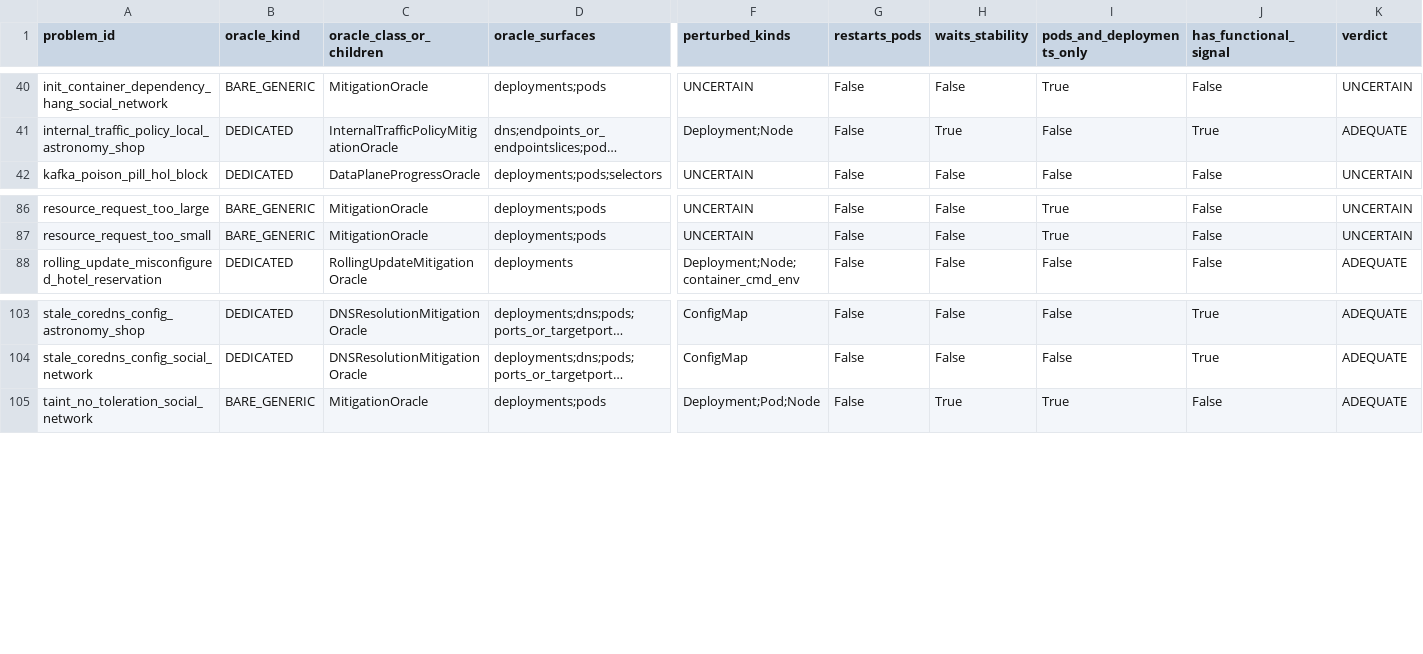
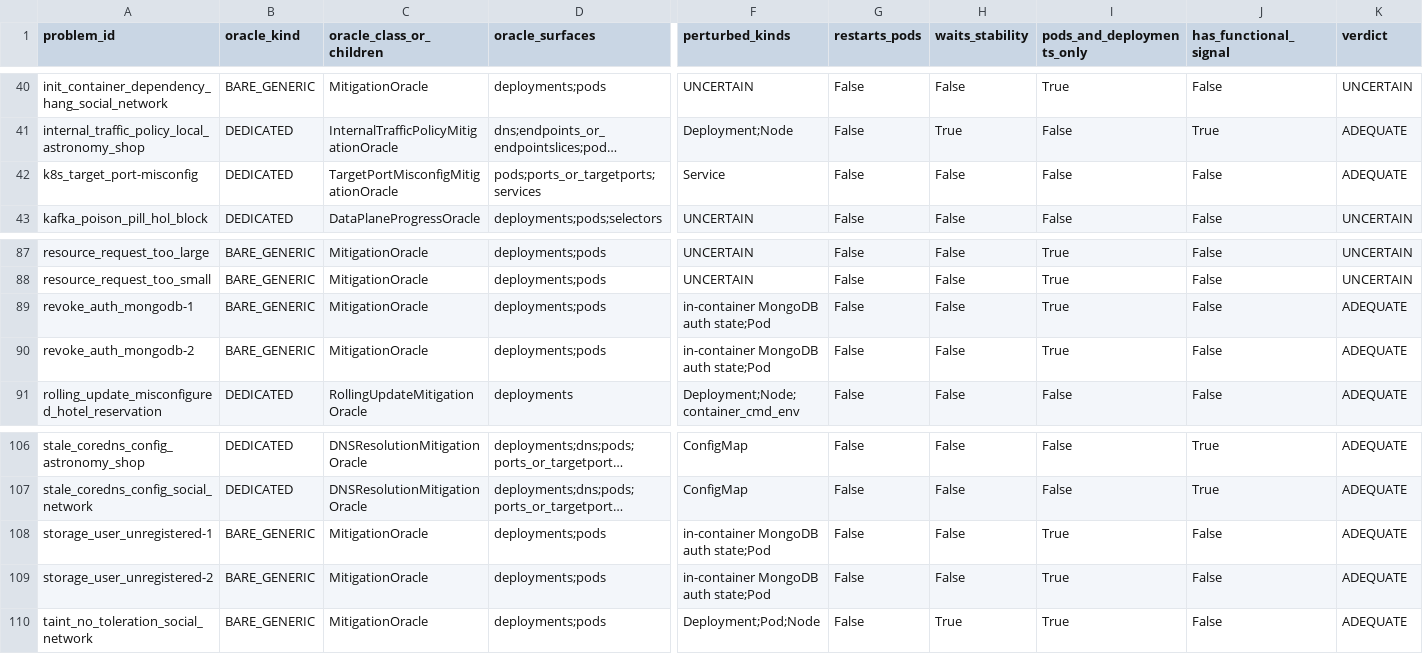
Before and after one commit to TheDeadcoder/SREMut, a CSV file: analysis/census/coverage.csv, drawn as a sheet; only a part is shown, gaps mark what is left out; long unchanged cells end in …; rows hold the shown columns only; the diff names each change by its address in the sheet, - before the commit and + after, or states it on an @@ line.

Commit message:
Census corrected to 123; method audit; pre-registration timeline

```diff
--- a/analysis/census/coverage.csv
+++ b/analysis/census/coverage.csv
+row 42: k8s_target_port-misconfig | DEDICATED | TargetPortMisconfigMitigationOracle | pods;ports_or_targetports;services | Service | False | False | False | False | ADEQUATE
+row 89: revoke_auth_mongodb-1 | BARE_GENERIC | MitigationOracle | deployments;pods | in-container MongoDB auth state;Pod | False | False | True | False | ADEQUATE
+row 90: revoke_auth_mongodb-2 | BARE_GENERIC | MitigationOracle | deployments;pods | in-container MongoDB auth state;Pod | False | False | True | False | ADEQUATE
+row 108: storage_user_unregistered-1 | BARE_GENERIC | MitigationOracle | deployments;pods | in-container MongoDB auth state;Pod | False | False | True | False | ADEQUATE
+row 109: storage_user_unregistered-2 | BARE_GENERIC | MitigationOracle | deployments;pods | in-container MongoDB auth state;Pod | False | False | True | False | ADEQUATE
```
Also changed, not shown: 7 other files.
